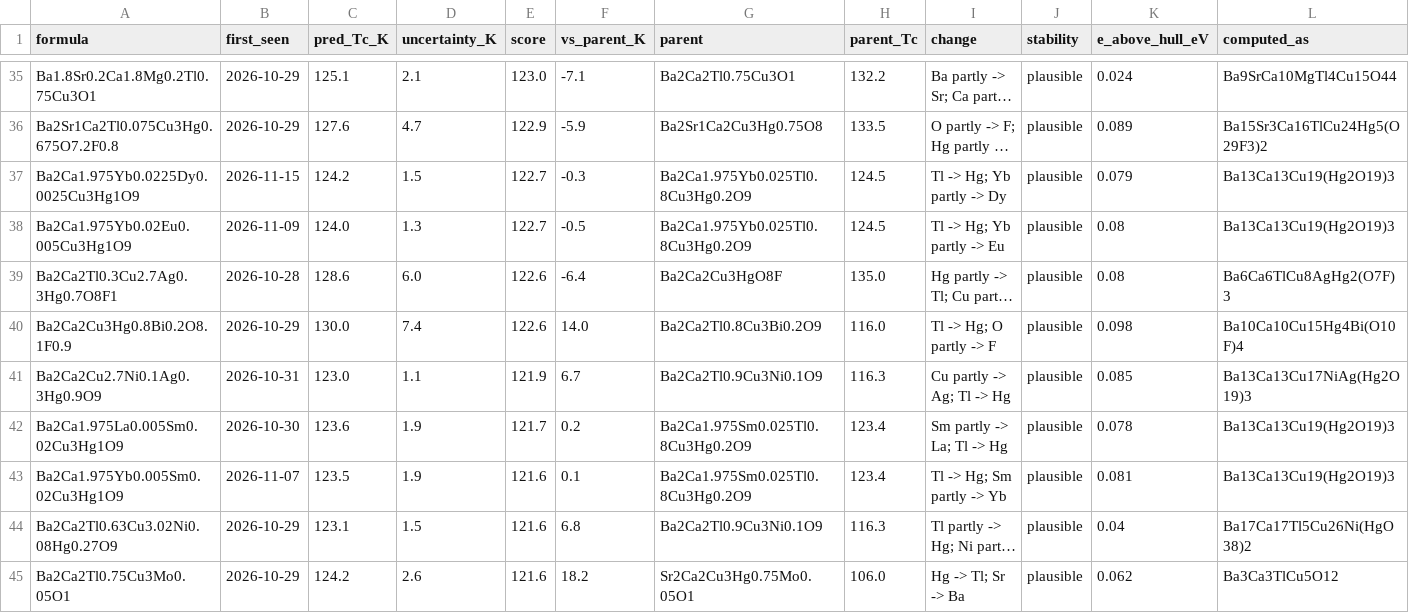
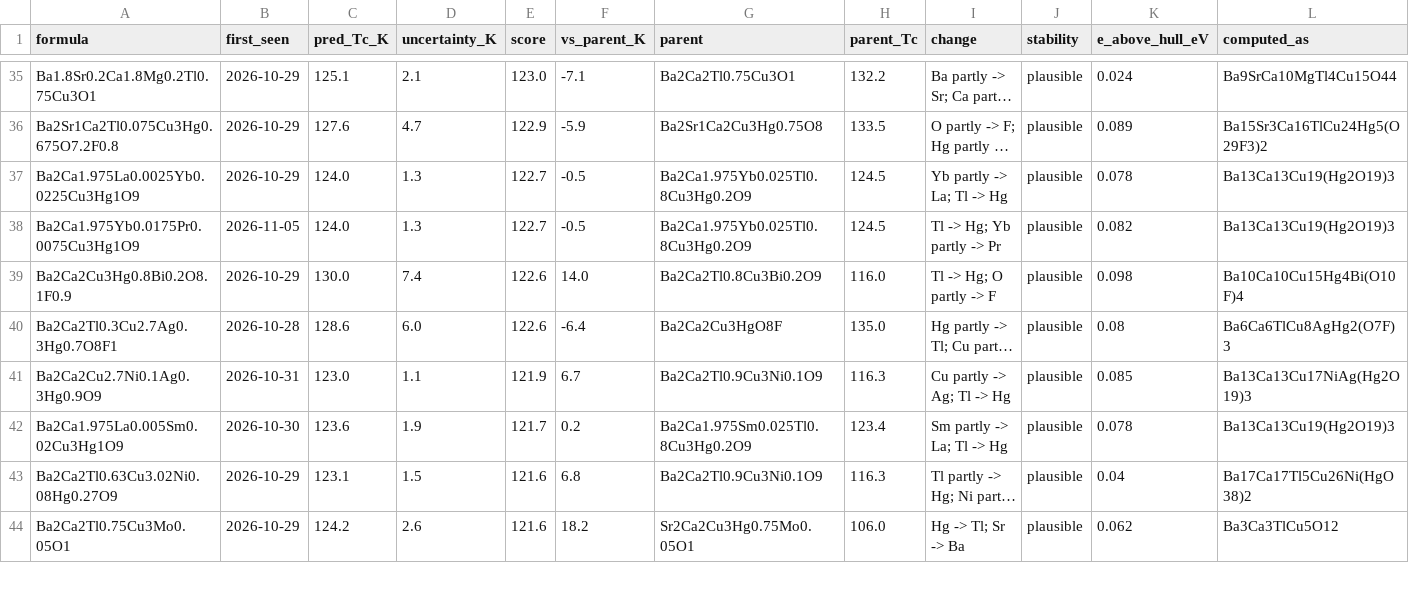
Before and after one commit to jasonbrelsford/superconductor-screen, a CSV file: results/2026-11-17/plausible.csv, drawn as a sheet; only a part is shown, gaps mark what is left out; long unchanged cells end in …; the diff covers the shown part only; the diff names each change by its address in the sheet, - before the commit and + after, or states it on an @@ line.

```diff
--- a/results/2026-11-17/plausible.csv
+++ b/results/2026-11-17/plausible.csv
-A37 (formula): Ba2Ca1.975Yb0.0225Dy0.0025Cu3Hg1O9
+A37 (formula): Ba2Ca1.975La0.0025Yb0.0225Cu3Hg1O9
-B37 (first_seen): 2026-11-15
+B37 (first_seen): 2026-10-29
-C37 (pred_Tc_K): 124.2
+C37 (pred_Tc_K): 124.0
-D37 (uncertainty_K): 1.5
+D37 (uncertainty_K): 1.3
-F37 (vs_parent_K): -0.3
+F37 (vs_parent_K): -0.5
-I37 (change): Tl -> Hg; Yb partly -> Dy
+I37 (change): Yb partly -> La; Tl -> Hg
-K37 (e_above_hull_eV): 0.079
+K37 (e_above_hull_eV): 0.078
-A38 (formula): Ba2Ca1.975Yb0.02Eu0.005Cu3Hg1O9
+A38 (formula): Ba2Ca1.975Yb0.0175Pr0.0075Cu3Hg1O9
-B38 (first_seen): 2026-11-09
+B38 (first_seen): 2026-11-05
-I38 (change): Tl -> Hg; Yb partly -> Eu
+I38 (change): Tl -> Hg; Yb partly -> Pr
-K38 (e_above_hull_eV): 0.08
+K38 (e_above_hull_eV): 0.082
@@ row 40 moved to row 39: Ba2Ca2Cu3Hg0.8Bi0.2O8.1F0.9 @@
@@ row 43 moved to row 45: Ba2Ca1.975Yb0.005Sm0.02Cu3Hg1O9 @@
```
Also changed, not shown: 1 added row, 1 removed row and 17 edited cells elsewhere in this file, results/2026-11-17/gain.csv, results/2026-11-17/highest.csv, 8 other files.
